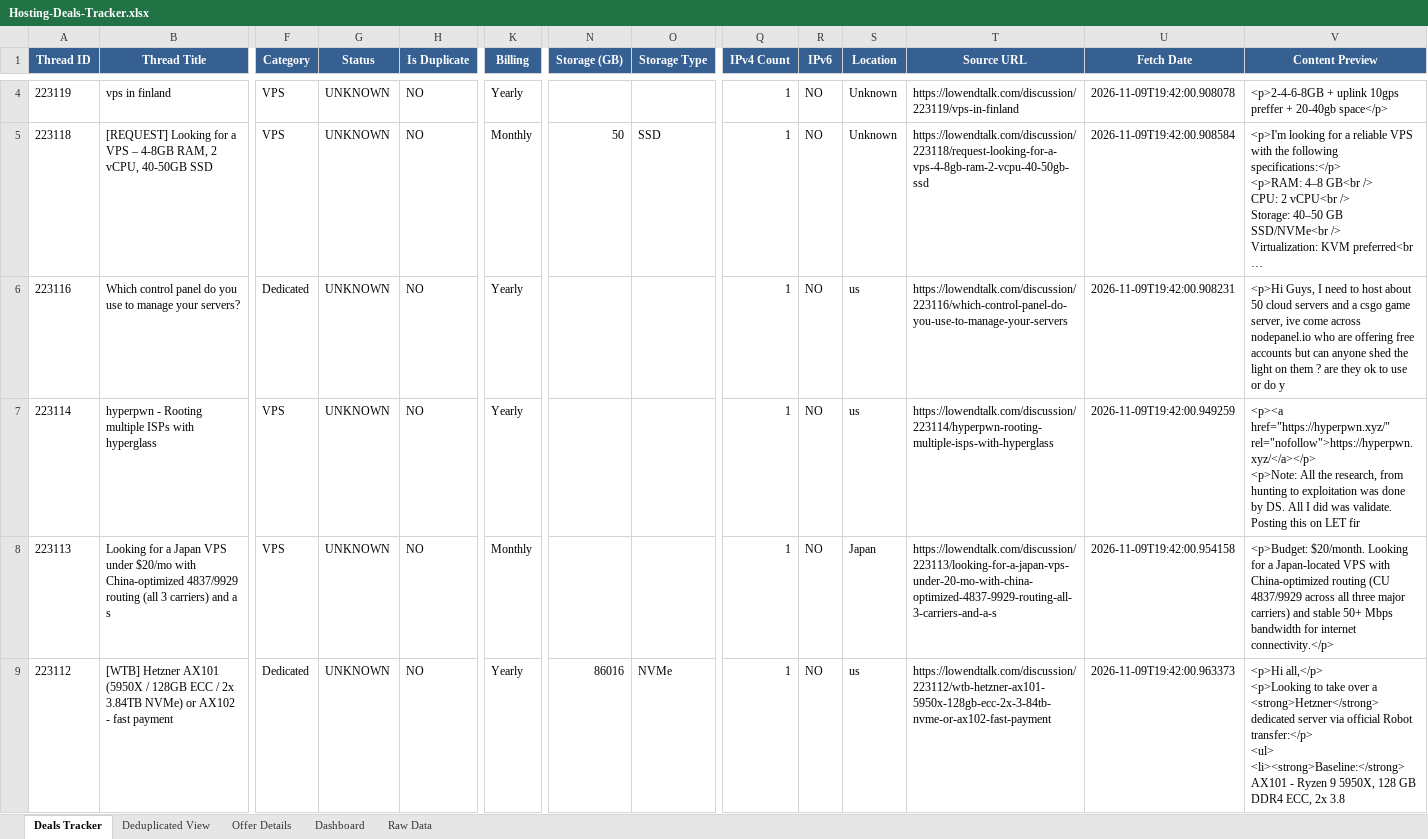
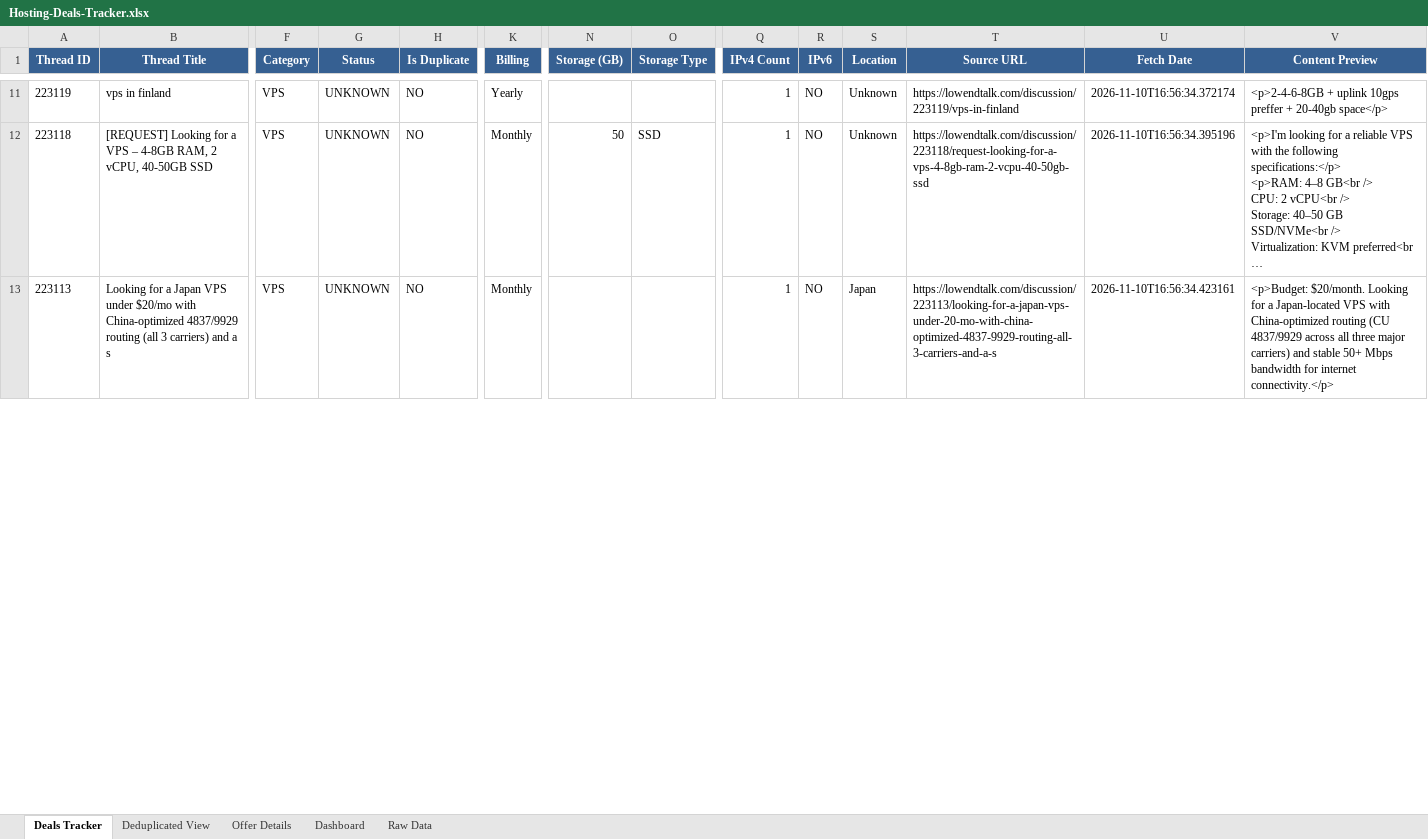
Before and after one commit to bojak83318/hosting-deals-tracker, an Excel workbook: output/Hosting-Deals-Tracker.xlsx, sheet Deals Tracker, drawn as a sheet; only a part is shown, gaps mark what is left out; long unchanged cells end in …; values as stored, in another font and other column widths than the file's, no borders; removed rows and columns are numbered as before the commit, all else as after; rows hold the shown columns only; ↵ is a line break in a cell; the diff covers the shown part only; the diff names each change by its address in the sheet, - before the commit and + after, or states it on an @@ line.

```diff
--- a/output/Hosting-Deals-Tracker.xlsx (sheet Deals Tracker)
+++ b/output/Hosting-Deals-Tracker.xlsx (sheet Deals Tracker)
-U11 (Fetch Date): 2026-11-09T19:42:00.908078
+U11 (Fetch Date): 2026-11-10T16:56:34.372174
-U12 (Fetch Date): 2026-11-09T19:42:00.908584
+U12 (Fetch Date): 2026-11-10T16:56:34.395196
-row 6: 223116 | Which control panel do you use to manage your servers? | Dedicated | UNKNOWN | NO | Yearly |  |  | 1 | NO | us | https://lowendtalk.com/discussion/223116/which-control-panel-do-you-use-to-manage-your-servers | 2026-11-09T19:42:00.908231 | <p>Hi Guys, I need to host about 50 cloud servers and a csgo game server, ive come across nodepanel.io who are offering free accounts but can anyone shed the light on them ? are they ok to use or do y
-row 7: 223114 | hyperpwn - Rooting multiple ISPs with hyperglass | VPS | UNKNOWN | NO | Yearly |  |  | 1 | NO | us | https://lowendtalk.com/discussion/223114/hyperpwn-rooting-multiple-isps-with-hyperglass | 2026-11-09T19:42:00.949259 | <p><a href="https://hyperpwn.xyz/" rel="nofollow">https://hyperpwn.xyz/</a></p> ↵ <p>Note: All the research, from hunting to exploitation was done by DS. All I did was validate. Posting this on LET fir
-U13 (Fetch Date): 2026-11-09T19:42:00.954158
+U13 (Fetch Date): 2026-11-10T16:56:34.423161
-row 9: 223112 | [WTB] Hetzner AX101 (5950X / 128GB ECC / 2x 3.84TB NVMe) or AX102 - fast payment | Dedicated | UNKNOWN | NO | Yearly | 86016 | NVMe | 1 | NO | us | https://lowendtalk.com/discussion/223112/wtb-hetzner-ax101-5950x-128gb-ecc-2x-3-84tb-nvme-or-ax102-fast-payment | 2026-11-09T19:42:00.963373 | <p>Hi all,</p> ↵ <p>Looking to take over a <strong>Hetzner</strong> dedicated server via official Robot transfer:</p> ↵ <ul> ↵ <li><strong>Baseline:</strong> AX101 - Ryzen 9 5950X, 128 GB DDR4 ECC, 2x 3.8
```
Also changed, not shown: 21 added rows, 18 removed rows and 83 edited cells elsewhere in this sheet, sheet Raw Data, sheet Deduplicated View, sheet Offer Details, sheet Dashboard, 1 other file.
